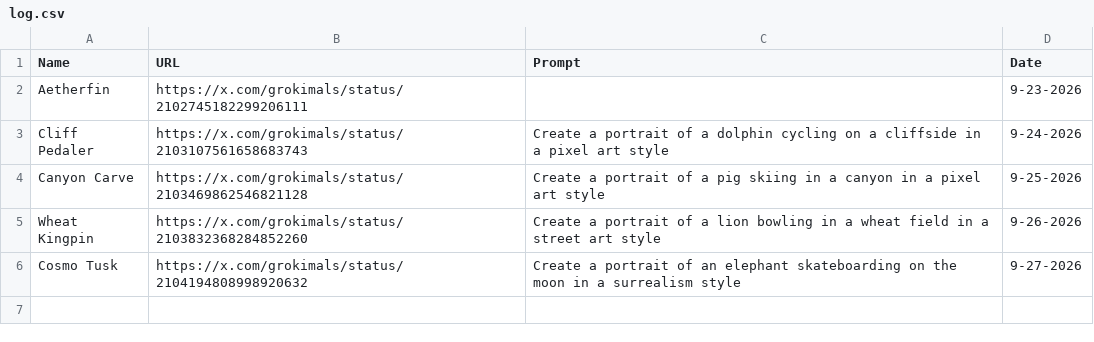
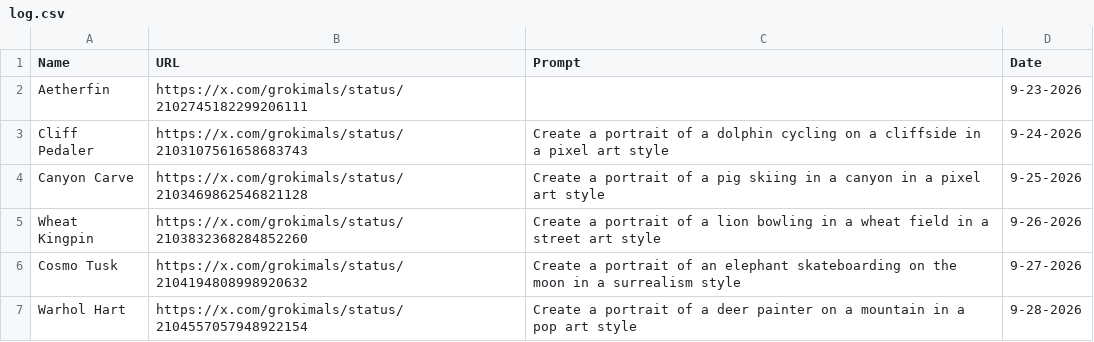
Before and after one commit to johnnycchapman/Grokimals, a CSV file: log.csv, drawn as a sheet; the diff names each change by its address in the sheet, - before the commit and + after, or states it on an @@ line.

```diff
--- a/log.csv
+++ b/log.csv
+row 7: Warhol Hart | https://x.com/grokimals/status/2104557057948922154 | Create a portrait of a deer painter on a mountain in a pop art style | 9-28-2026
```
